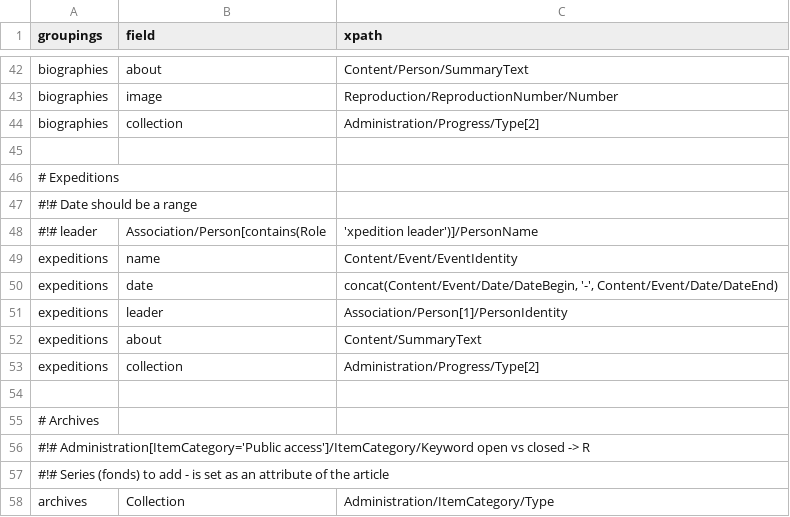
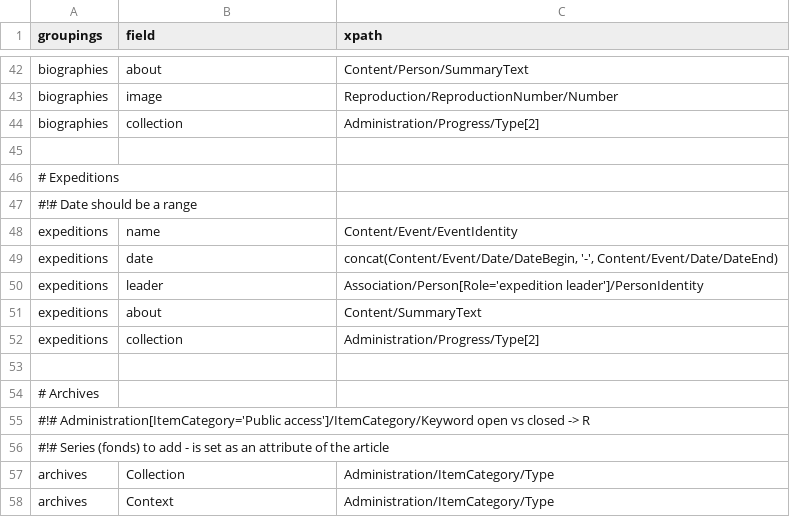
Before and after one commit to camunigeography/modes-catalogue-api, a CSV file: xpaths.csv, drawn as a sheet; only a part is shown, gaps mark what is left out; the shorter side is filled out with more unchanged rows.

Commit message:
Expeditions: Tighten XPath for leader to use explicit rather than implicit value

```diff
--- a/xpaths.csv
+++ b/xpaths.csv
@@ -47,6 +47,5 @@ biographies,collection,Administration/Progress/Type[2]
 #!# Date should be a range
-#!# leader,Association/Person[contains(Role,'xpedition leader')]/PersonName
 expeditions,name,Content/Event/EventIdentity
 expeditions,date,"concat(Content/Event/Date/DateBegin, '-', Content/Event/Date/DateEnd)"
-expeditions,leader,Association/Person[1]/PersonIdentity
+expeditions,leader,Association/Person[Role='expedition leader']/PersonIdentity
 expeditions,about,Content/SummaryText
```
